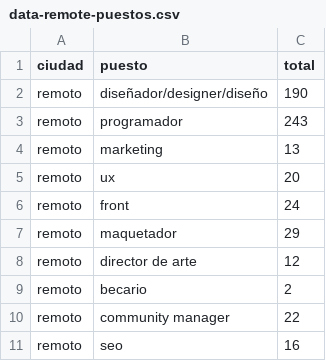
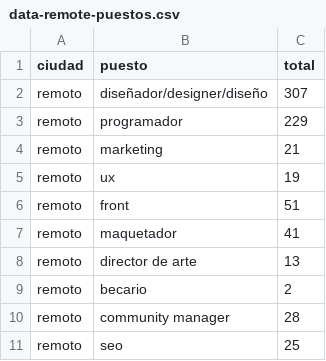
Before and after one commit to jorgeatgu/data-mestika, a CSV file: csv/data-remote-puestos.csv, drawn as a sheet.

```diff
--- a/csv/data-remote-puestos.csv
+++ b/csv/data-remote-puestos.csv
@@ -1,11 +1,11 @@
 ciudad,puesto,total
-remoto,diseñador/designer/diseño,190
-remoto,programador,243
-remoto,marketing,13
-remoto,ux,20
-remoto,front,24
-remoto,maquetador,29
-remoto,director de arte,12
+remoto,diseñador/designer/diseño,307
+remoto,programador,229
+remoto,marketing,21
+remoto,ux,19
+remoto,front,51
+remoto,maquetador,41
+remoto,director de arte,13
 remoto,becario,2
-remoto,community manager,22
-remoto,seo,16
+remoto,community manager,28
+remoto,seo,25
```
Also changed, not shown: csv/data-barcelona-puestos.csv, csv/data-line-puestos.csv, 1 other file.
